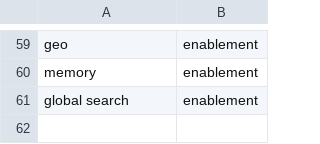
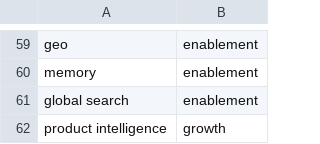
Before and after one commit to ktopcuoglu/gitlab-dbt-analytics, a CSV file: transform/snowflake-dbt/data/bamboohr_engineering_division_mapping.csv, drawn as a sheet; only a part is shown, gaps mark what is left out.

Commit message:
Add Product Intelligence, Growth

```diff
--- a/transform/snowflake-dbt/data/bamboohr_engineering_division_mapping.csv
+++ b/transform/snowflake-dbt/data/bamboohr_engineering_division_mapping.csv
@@ -61 +61,2 @@ memory,enablement
 global search,enablement
+product intelligence,growth
```
